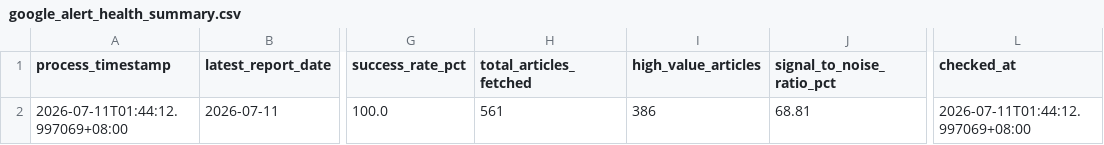
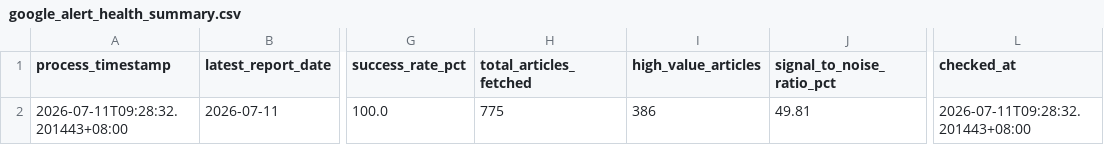
Before and after one commit to wenchiehlee-money/GoogleAlertManager, a CSV file: data/reports/google_alert_health_summary.csv, drawn as a sheet; only a part is shown, gaps mark what is left out; the diff names each change by its address in the sheet, - before the commit and + after, or states it on an @@ line.

```diff
--- a/data/reports/google_alert_health_summary.csv
+++ b/data/reports/google_alert_health_summary.csv
-A2 (process_timestamp): 2026-07-11T01:44:12.997069+08:00
+A2 (process_timestamp): 2026-07-11T09:28:32.201443+08:00
-H2 (total_articles_fetched): 561
+H2 (total_articles_fetched): 775
-J2 (signal_to_noise_ratio_pct): 68.81
+J2 (signal_to_noise_ratio_pct): 49.81
-L2 (checked_at): 2026-07-11T01:44:12.997069+08:00
+L2 (checked_at): 2026-07-11T09:28:32.201443+08:00
```
Also changed, not shown: 1 other file.
